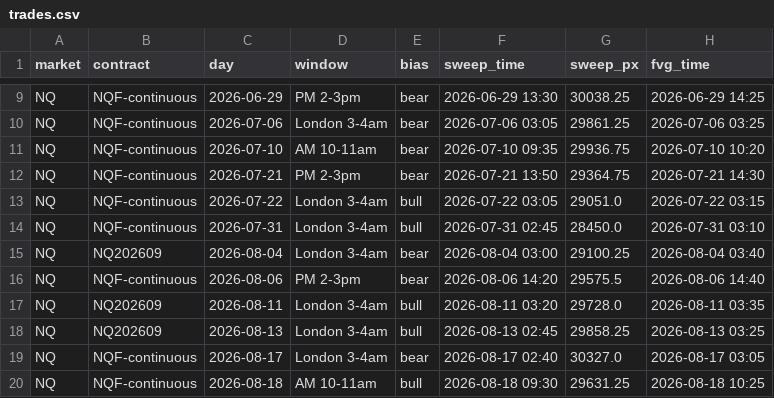
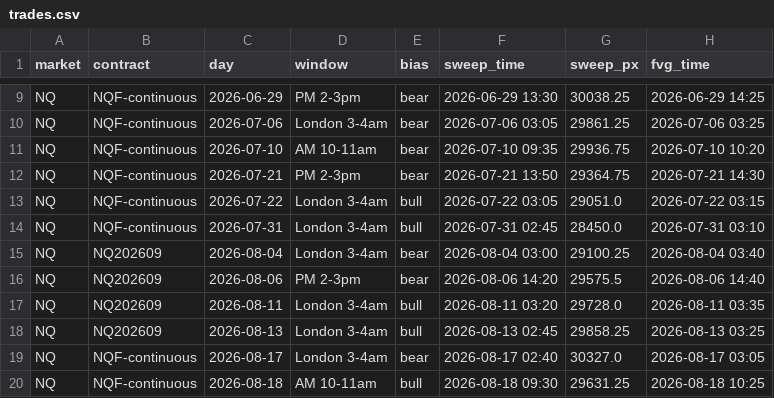
Before and after one commit to cjosh4toyotas-stack/silver-bullet-backtest, a CSV file: trades.csv, drawn as a sheet; only a part is shown, gaps mark what is left out; the diff names each change by its address in the sheet, - before the commit and + after, or states it on an @@ line.

```diff
--- a/trades.csv
+++ b/trades.csv
-B16 (contract): NQF-continuous
+B16 (contract): NQ202609
```
Also changed, not shown: data/markets/CL.csv, data/markets/ES.csv, 5 other files.
